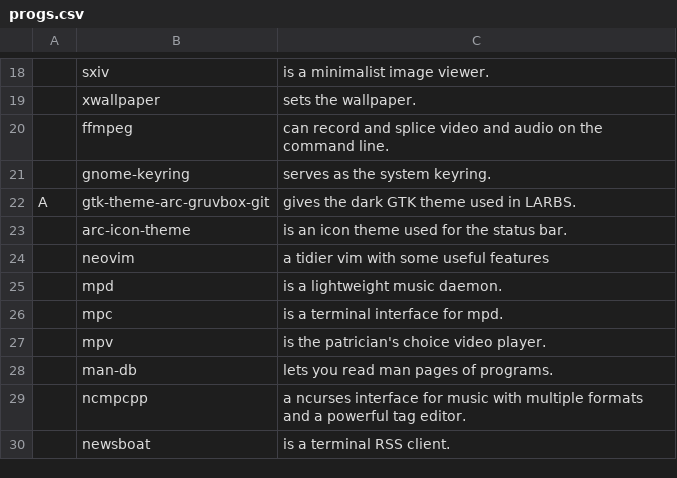
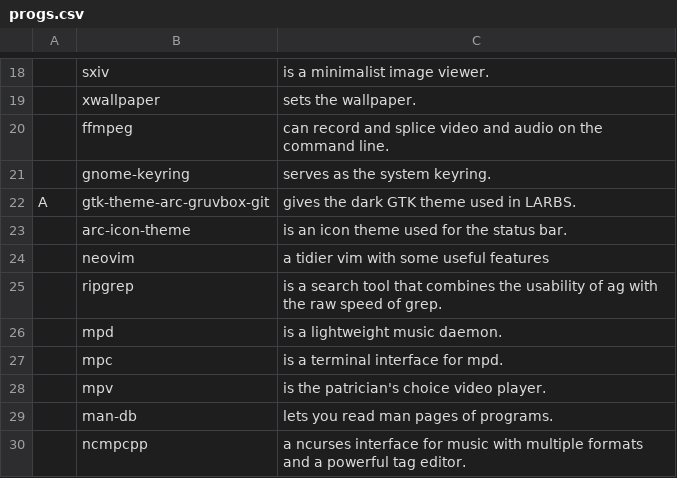
Before and after one commit to Alpuds/config, a CSV file: progs.csv, drawn as a sheet; only a part is shown, gaps mark what is left out; the shorter side is filled out with more unchanged rows.

Commit message:
added ripgrep to progs.csv and added keybinding for nvim telescope

```diff
--- a/progs.csv
+++ b/progs.csv
@@ -24,2 +24,3 @@ A,gtk-theme-arc-gruvbox-git,"gives the dark GTK theme used in LARBS."
 ,neovim,"a tidier vim with some useful features"
+,ripgrep,"is a search tool that combines the usability of ag with the raw speed of grep."
 ,mpd,"is a lightweight music daemon."
```
Also changed, not shown: 1 other file.
